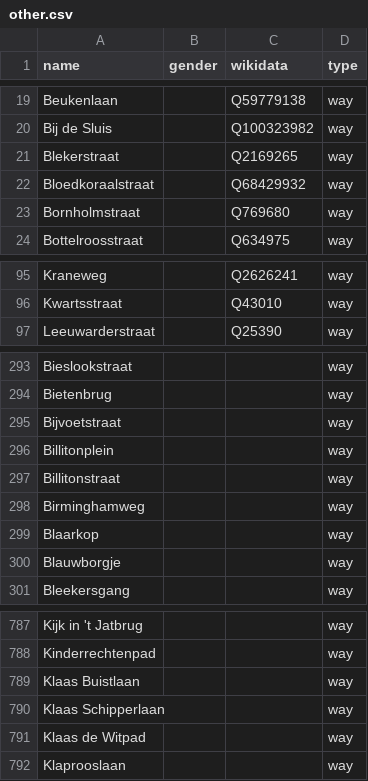
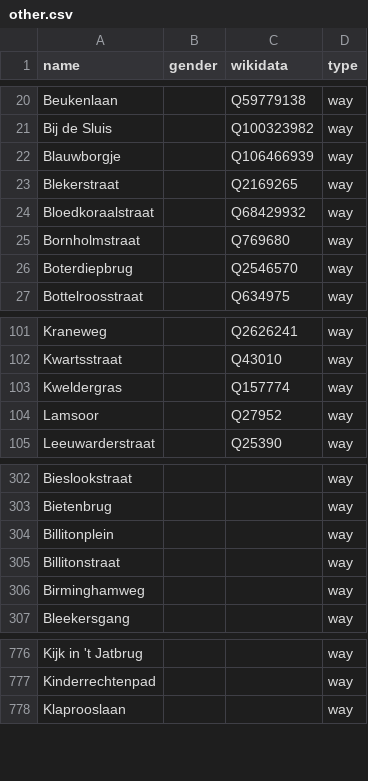
Before and after one commit to RobinLinde/equalstreetnames-groningen, a CSV file: data/other.csv, drawn as a sheet; only a part is shown, gaps mark what is left out; removed rows and columns are numbered as before the commit, all else as after; the diff covers the shown part only; the diff names each change by its address in the sheet, - before the commit and + after, or states it on an @@ line.

```diff
--- a/data/other.csv
+++ b/data/other.csv
+row 22: Blauwborgje |  | Q106466939 | way
+row 26: Boterdiepbrug |  | Q2546570 | way
+row 103: Kweldergras |  | Q157774 | way
+row 104: Lamsoor |  | Q27952 | way
-row 295: Bijvoetstraat |  |  | way
-row 299: Blaarkop |  |  | way
-row 300: Blauwborgje |  |  | way
-row 789: Klaas Buistlaan |  |  | way
-row 790: Klaas Schipperlaan |  |  | way
-row 791: Klaas de Witpad |  |  | way
```
Also changed, not shown: 9 added rows and 53 removed rows elsewhere in this file, data/gender.csv, 2 other files.
